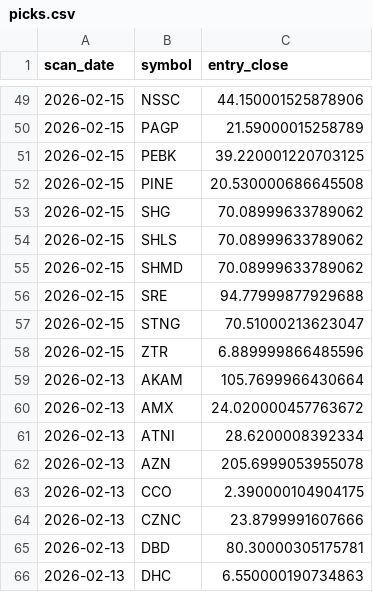
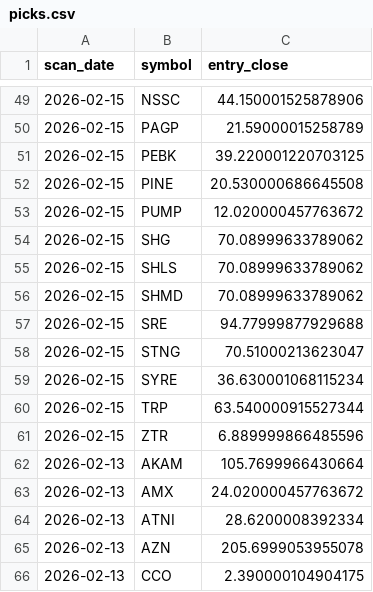
Before and after one commit to StockGem26/my-screener-site, a CSV file: docs/history/picks.csv, drawn as a sheet; only a part is shown, gaps mark what is left out; the shorter side is filled out with more unchanged rows.

```diff
--- a/docs/history/picks.csv
+++ b/docs/history/picks.csv
@@ -52,2 +52,3 @@ scan_date,symbol,entry_close
 2026-02-15,PINE,20.530000686645508
+2026-02-15,PUMP,12.020000457763672
 2026-02-15,SHG,70.08999633789062
@@ -57,2 +58,4 @@ scan_date,symbol,entry_close
 2026-02-15,STNG,70.51000213623047
+2026-02-15,SYRE,36.630001068115234
+2026-02-15,TRP,63.540000915527344
 2026-02-15,ZTR,6.889999866485596
```
Also changed, not shown: docs/stage2_candidates.csv, 3 other files.
